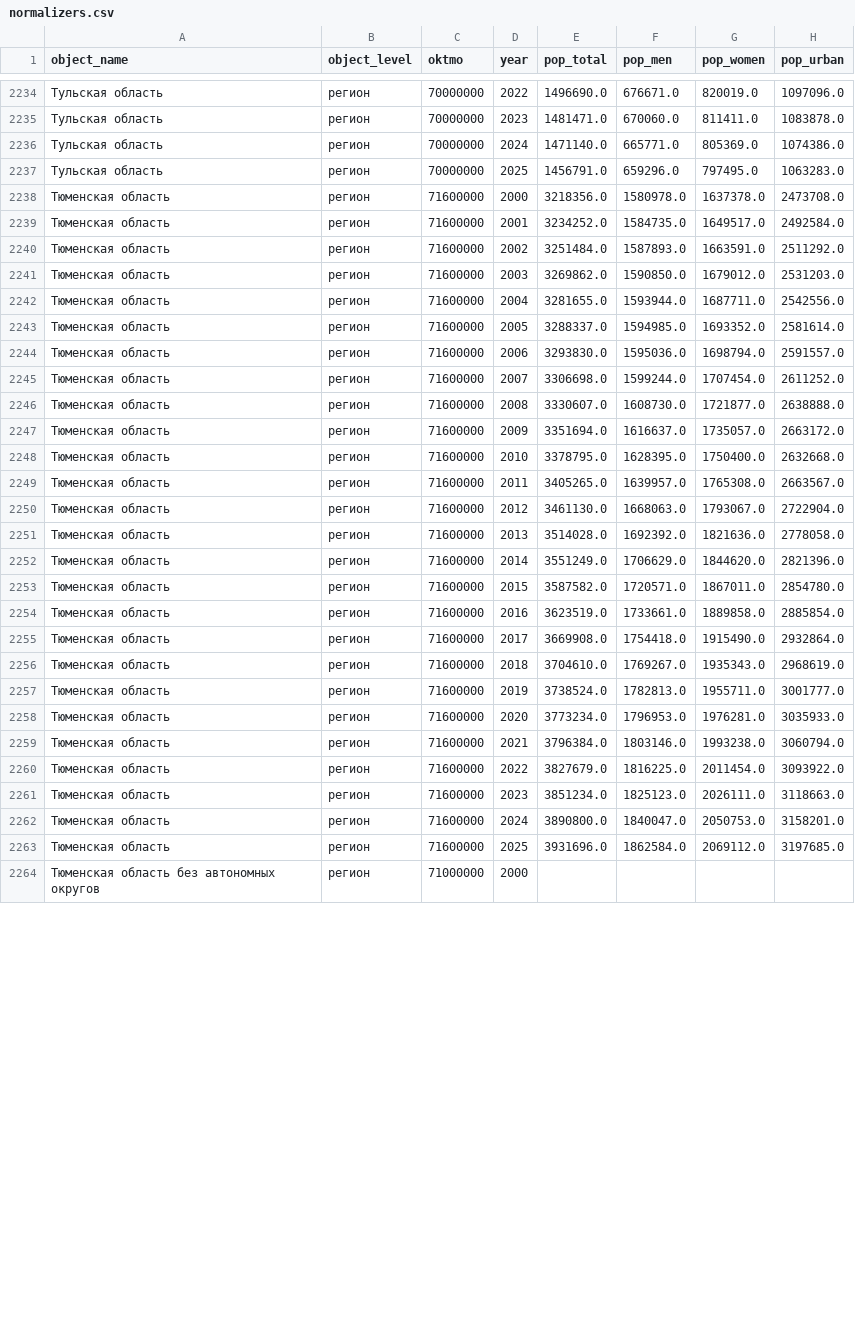
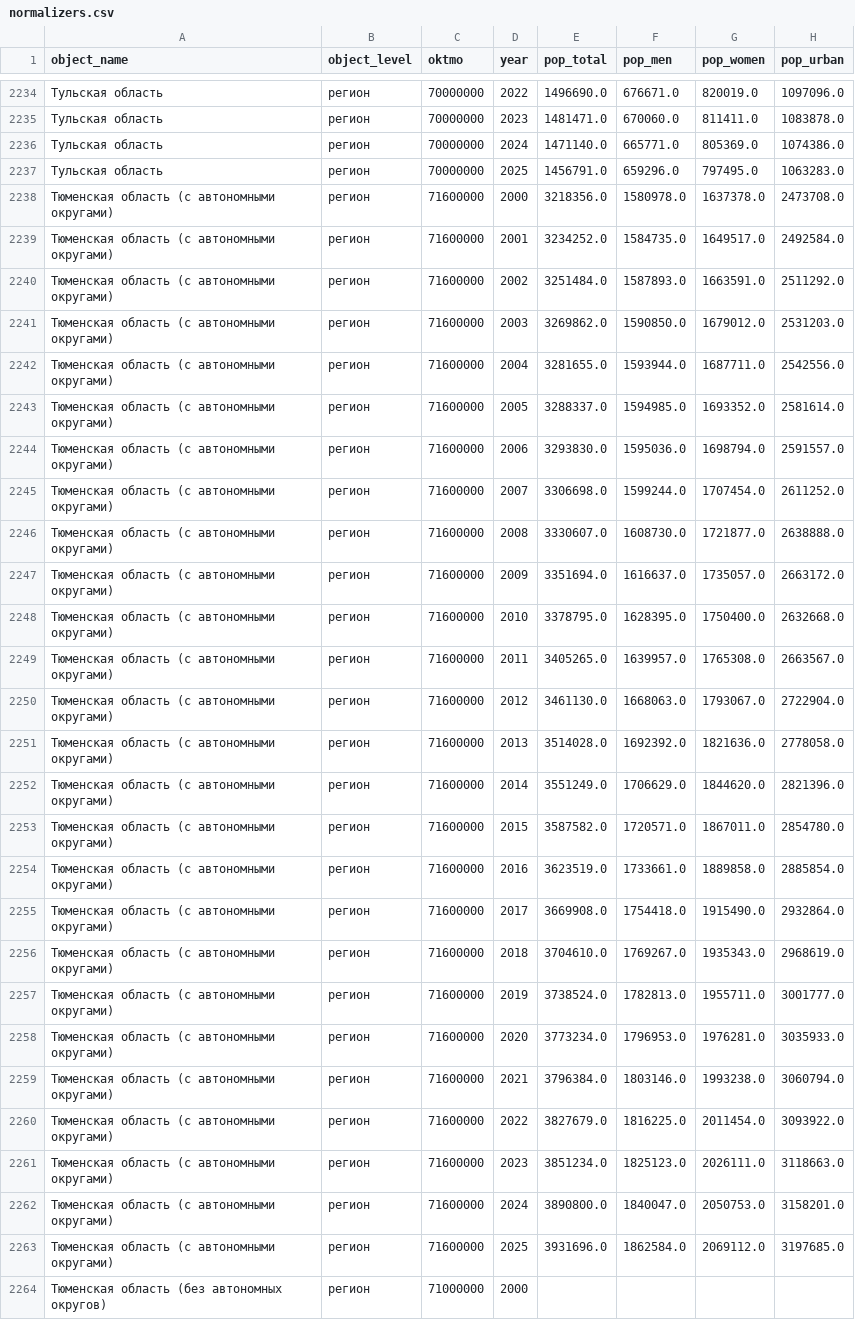
Before and after one commit to tochno-st/reg_normalizer, a CSV file: reg_normalizer/data/interim/normalizers.csv, drawn as a sheet; only a part is shown, gaps mark what is left out; the diff covers the shown part only; the diff names each change by its address in the sheet, - before the commit and + after, or states it on an @@ line.

Commit message:
Update normalizer.csv to match etalon names.

```diff
--- a/reg_normalizer/data/interim/normalizers.csv
+++ b/reg_normalizer/data/interim/normalizers.csv
-A2238:A2263 (object_name): Тюменская область
+A2238:A2263 (object_name): Тюменская область (с автономными округами)
-A2264 (object_name): Тюменская область без автономных округов
+A2264 (object_name): Тюменская область (без автономных округов)
```
Also changed, not shown: 77 edited cells elsewhere in this file.
